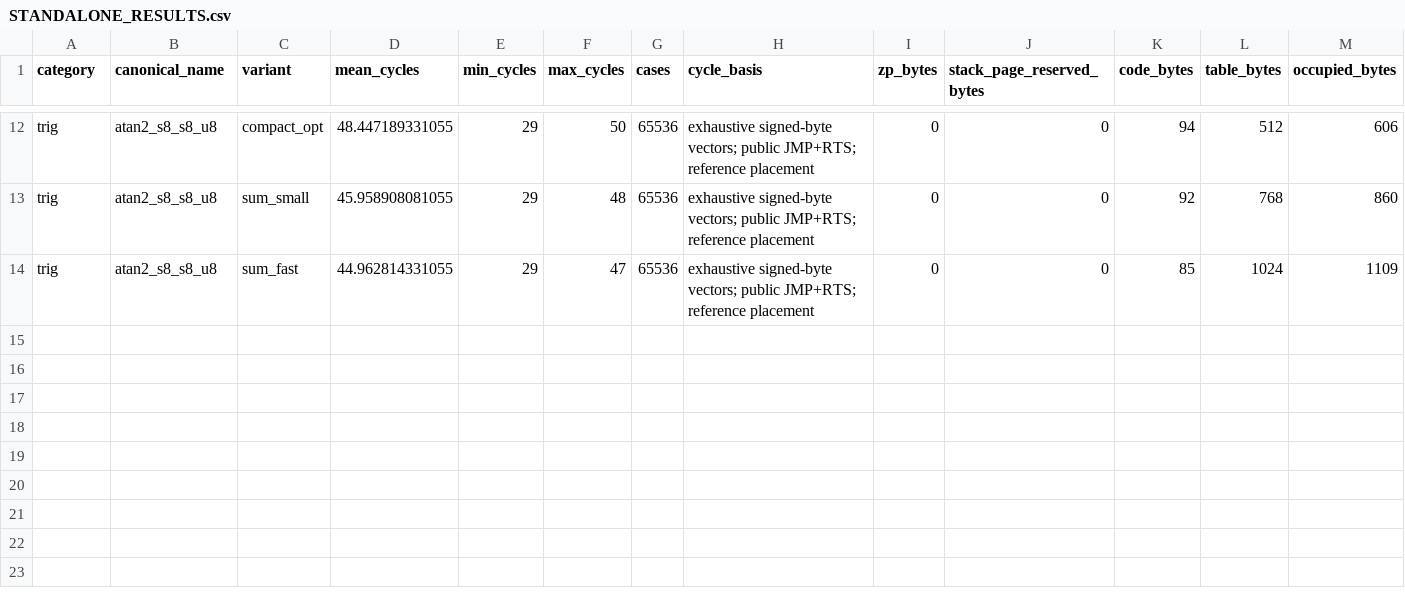
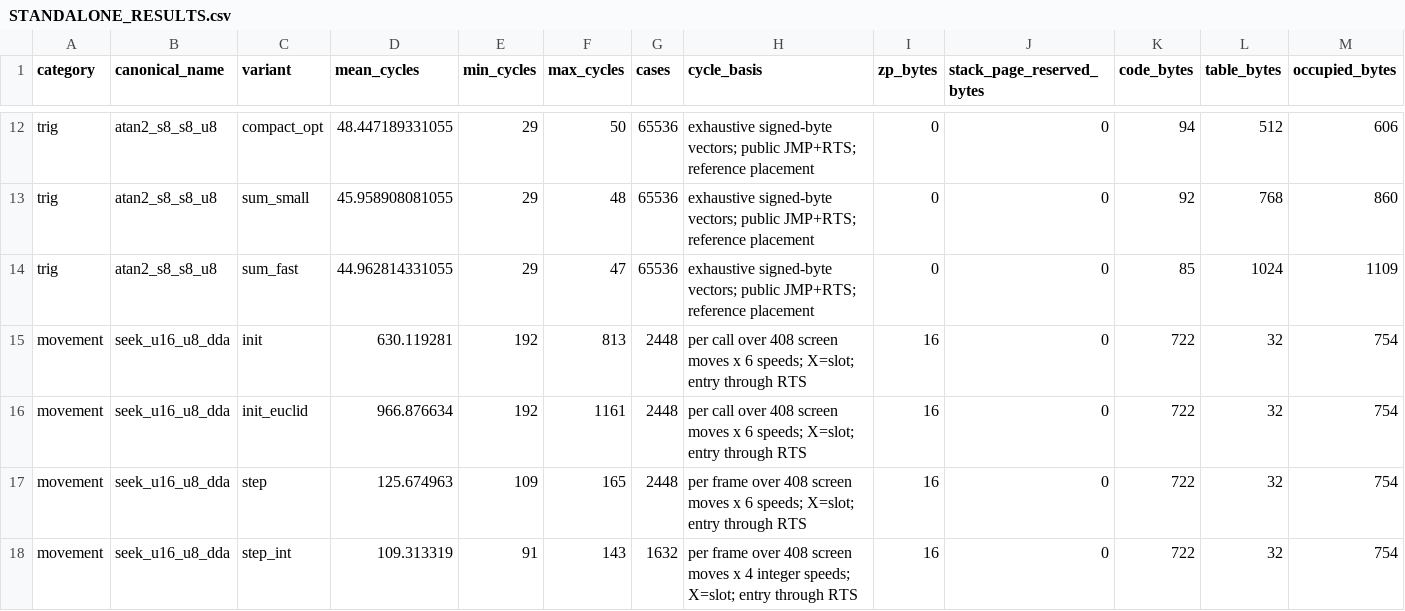
Before and after one commit to floppyrom/C64-Math-Library, a CSV file: benchmarks/STANDALONE_RESULTS.csv, drawn as a sheet; only a part is shown, gaps mark what is left out; rows hold the shown columns only; the diff names each change by its address in the sheet, - before the commit and + after, or states it on an @@ line.

```diff
--- a/benchmarks/STANDALONE_RESULTS.csv
+++ b/benchmarks/STANDALONE_RESULTS.csv
+row 15: movement | seek_u16_u8_dda | init | 630.119281 | 192 | 813 | 2448 | per call over 408 screen moves x 6 speeds; X=slot; entry through RTS | 16 | 0 | 722 | 32 | 754
+row 16: movement | seek_u16_u8_dda | init_euclid | 966.876634 | 192 | 1161 | 2448 | per call over 408 screen moves x 6 speeds; X=slot; entry through RTS | 16 | 0 | 722 | 32 | 754
+row 17: movement | seek_u16_u8_dda | step | 125.674963 | 109 | 165 | 2448 | per frame over 408 screen moves x 6 speeds; X=slot; entry through RTS | 16 | 0 | 722 | 32 | 754
+row 18: movement | seek_u16_u8_dda | step_int | 109.313319 | 91 | 143 | 1632 | per frame over 408 screen moves x 4 integer speeds; X=slot; entry through RTS | 16 | 0 | 722 | 32 | 754
```
Also changed, not shown: routines/SOURCE_CATALOG.csv, 16 other files.
